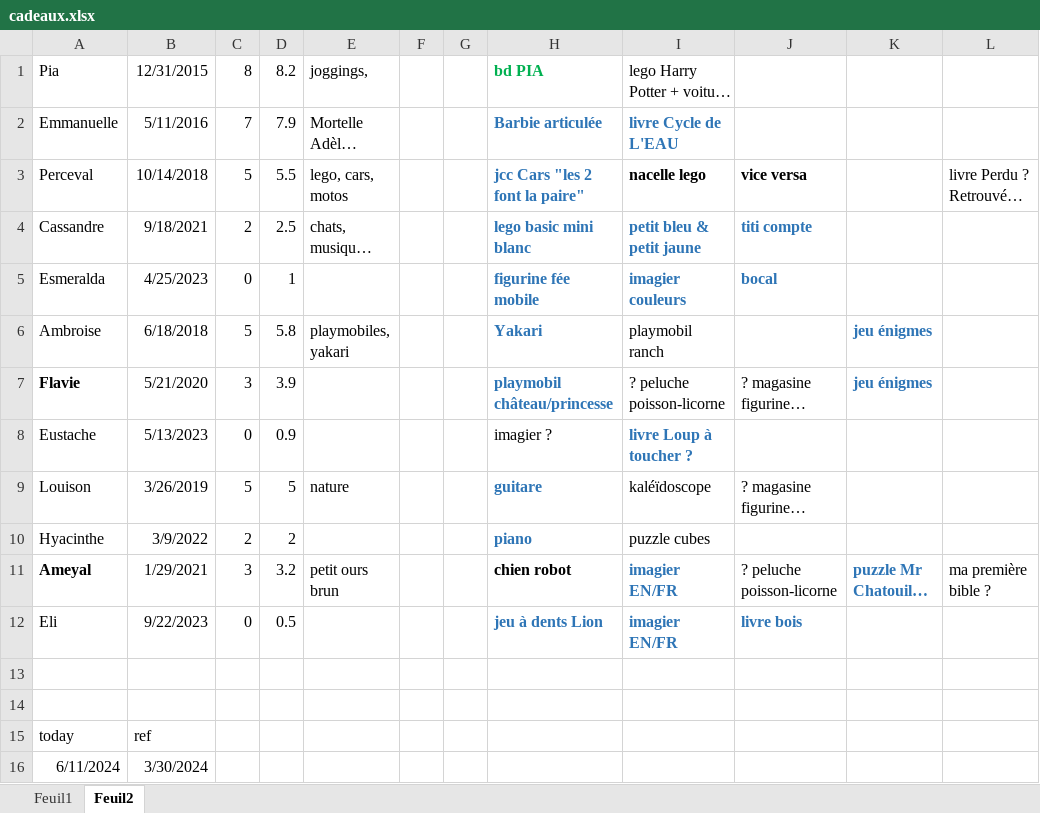
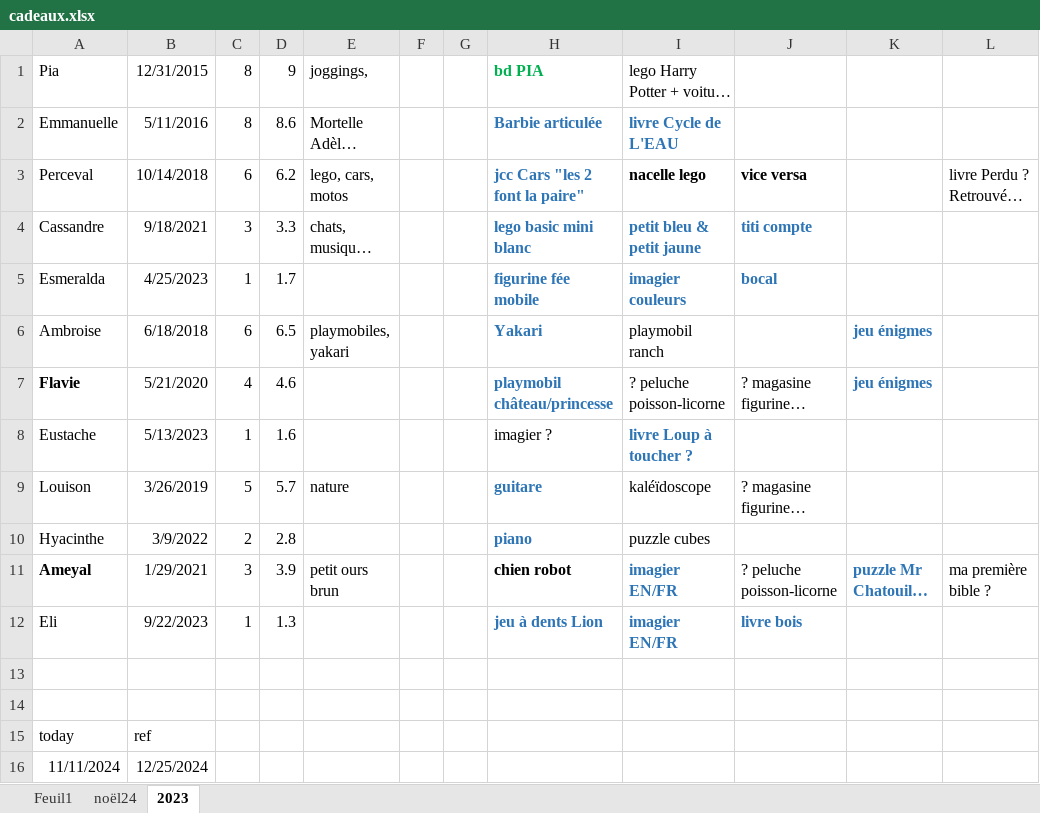
Before and after one commit to lenopgm/notes, an Excel workbook: cadeaux.xlsx, sheet 2023, drawn as a sheet; long unchanged cells end in …; values as stored, in another font and other column widths than the file's, no borders; removed rows and columns are numbered as before the commit, all else as after; the diff names each change by its address in the sheet, - before the commit and + after, or states it on an @@ line.

```diff
--- a/cadeaux.xlsx (sheet 2023)
+++ b/cadeaux.xlsx (sheet 2023)
-sheet tab: Feuil2
+sheet tab: 2023
+sheet tab: noël24
-D1: 8.2
+D1: 9
-C2: 7
+C2: 8
-D2: 7.9
+D2: 8.6
-C3: 5
+C3: 6
-D3: 5.5
+D3: 6.2
-C4: 2
+C4: 3
-D4: 2.5
+D4: 3.3
-C5: 0
+C5: 1
-D5: 1
+D5: 1.7
-C6: 5
+C6: 6
-D6: 5.8
+D6: 6.5
-C7: 3
+C7: 4
-D7: 3.9
+D7: 4.6
-C8: 0
+C8: 1
-D8: 0.9
+D8: 1.6
-D9: 5
+D9: 5.7
-D10: 2
+D10: 2.8
-D11: 3.2
+D11: 3.9
-C12: 0
+C12: 1
-D12: 0.5
+D12: 1.3
-row 16: 6/11/2024 | 3/30/2024
+row 16: 11/11/2024 | 12/25/2024
```
Also changed, not shown: sheet Feuil1.
